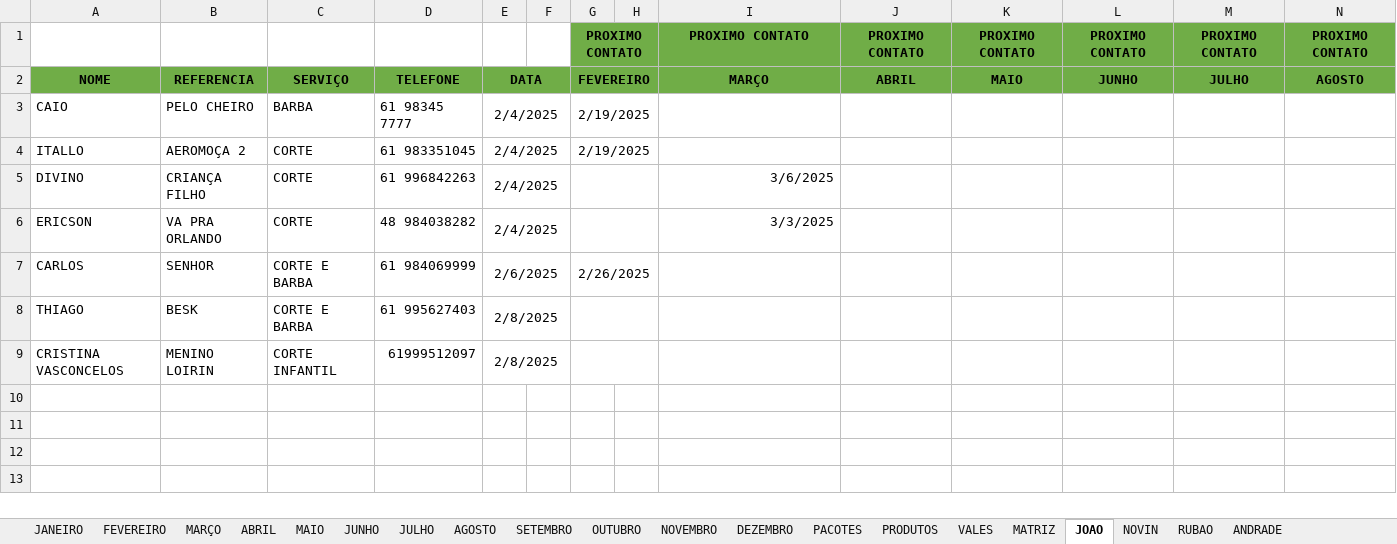
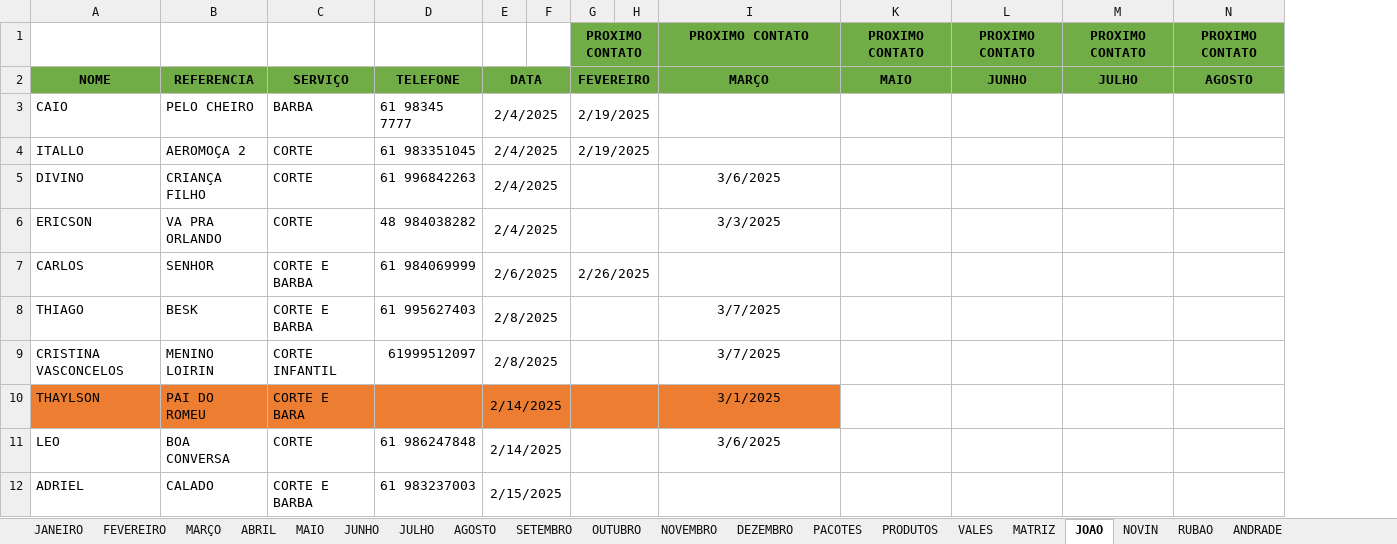
Before and after one commit to joaosantosxps/controle, an Excel workbook: CONTROLE DE CAIXA 2025.xlsx, sheet JOAO, drawn as a sheet; only a part is shown; values as stored, in another font and other column widths than the file's, no borders; removed rows and columns are numbered as before the commit, all else as after; rows hold the shown columns only; the diff names each change by its address in the sheet, - before the commit and + after, or states it on an @@ line.

```diff
--- a/CONTROLE DE CAIXA 2025.xlsx (sheet JOAO)
+++ b/CONTROLE DE CAIXA 2025.xlsx (sheet JOAO)
@@ column J hidden, rows 1-2: PROXIMO CONTATO | ABRIL @@
-I5:I6 alignment: right
+I5:I6 alignment: center
-I8:I9: (empty)
+I8:I9: 3/7/2025
+row 10: THAYLSON | PAI DO ROMEU | CORTE E BARA |  | 2/14/2025 |  |  |  | 3/1/2025
+row 11: LEO | BOA CONVERSA | CORTE | 61 986247848 | 2/14/2025 |  |  |  | 3/6/2025
+row 12: ADRIEL | CALADO | CORTE E BARBA | 61 983237003 | 2/15/2025
```
Also changed, not shown: sheet FEVEREIRO, sheet ANDRADE, sheet NOVIN, sheet PRODUTOS, sheet RUBAO, formulas that keep their value.
